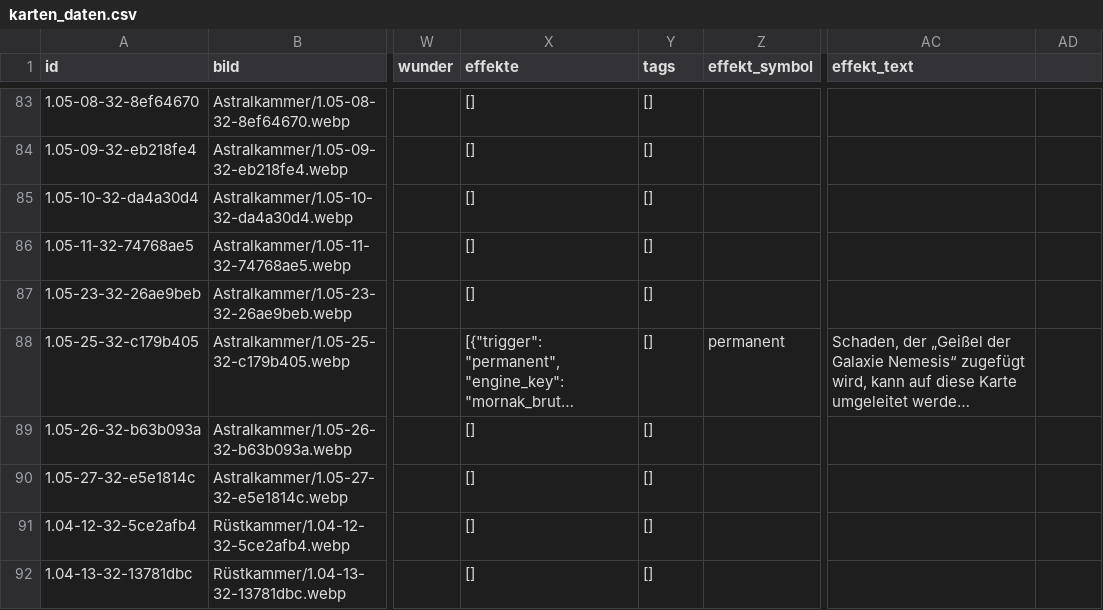
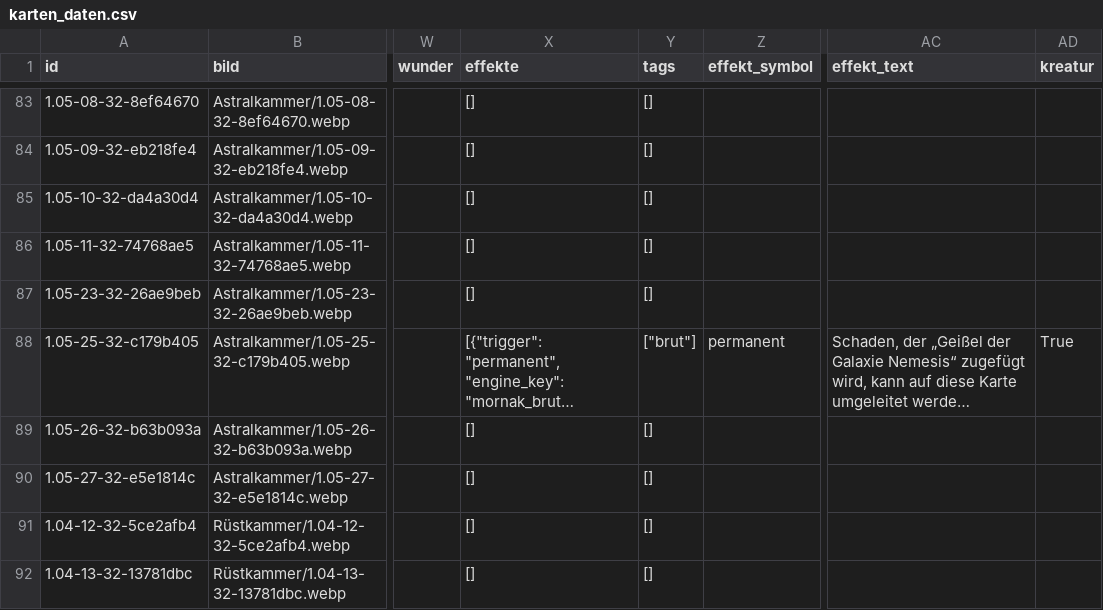
Before and after one commit to stu235965-byte/5Goddesses-Zufallsgenerator, a CSV file: karten_daten.csv, drawn as a sheet; only a part is shown, gaps mark what is left out; long unchanged cells end in …; the diff names each change by its address in the sheet, - before the commit and + after, or states it on an @@ line.

```diff
--- a/karten_daten.csv
+++ b/karten_daten.csv
-AD1: (empty)
+AD1: kreatur
-Y88 (tags): []
+Y88 (tags): ["brut"]
-AD88 (kreatur): (empty)
+AD88 (kreatur): True
```
Also changed, not shown: 7 other files.
